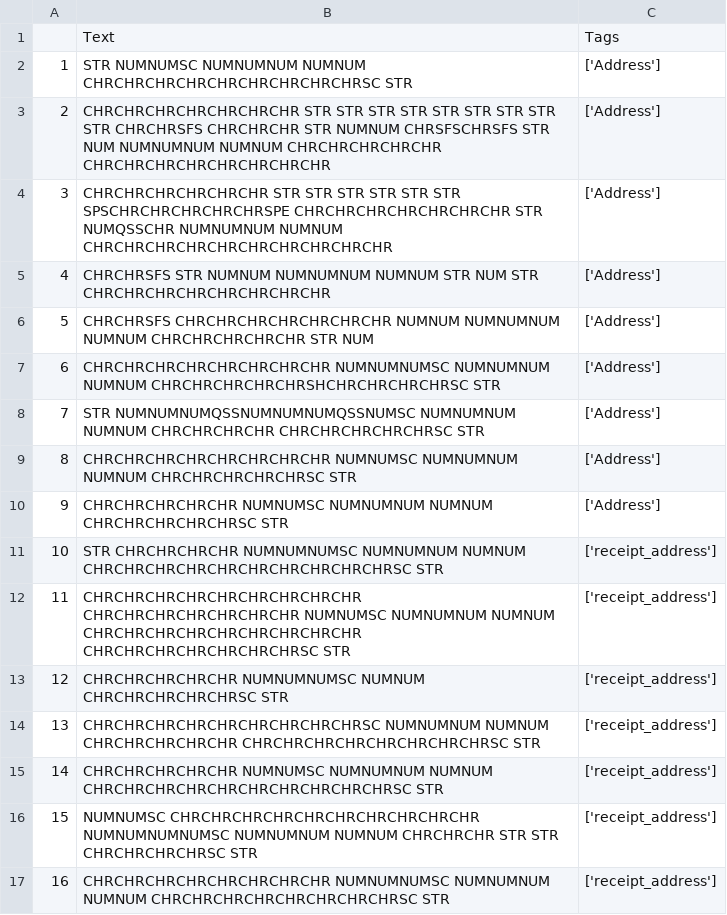
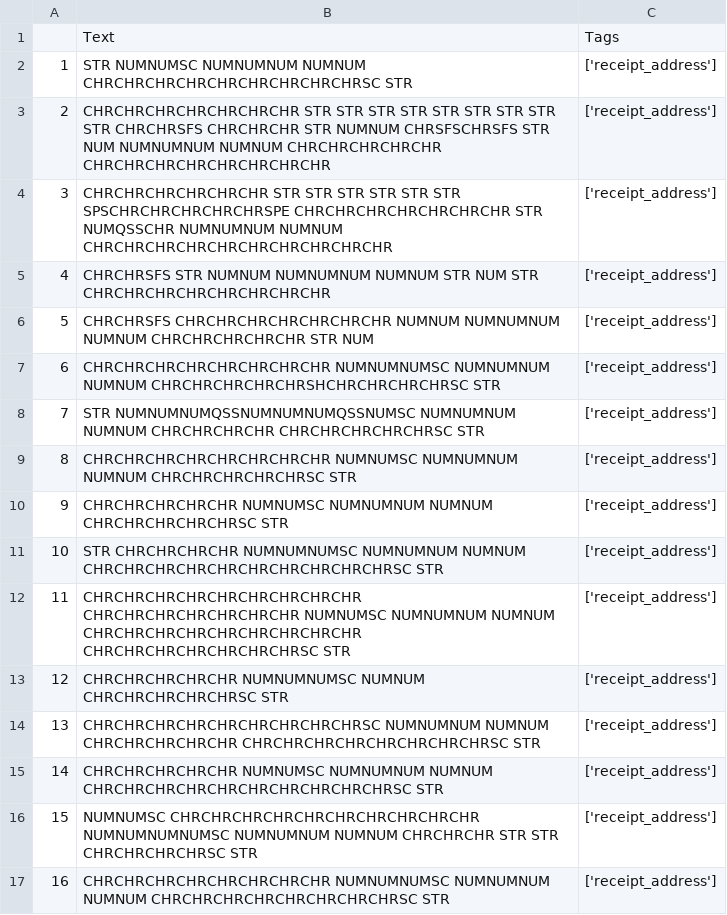
Before and after one commit to Hiteshx13/Multi-Label-Classification-for-Payment-Receipt, a CSV file: testing_dataset_symbolic_400.csv, drawn as a sheet; only a part is shown.

Commit message:
Update testing_dataset_symbolic_400.csv

```diff
--- a/testing_dataset_symbolic_400.csv
+++ b/testing_dataset_symbolic_400.csv
@@ -1,11 +1,11 @@
 ,Text,Tags
-1,STR NUMNUMSC NUMNUMNUM NUMNUM CHRCHRCHRCHRCHRCHRCHRCHRCHRSC STR ,['Address']
-2, CHRCHRCHRCHRCHRCHRCHR STR STR STR STR STR STR STR STR STR CHRCHRSFS CHRCHRCHR STR NUMNUM CHRSFSCHRSFS STR NUM NUMNUMNUM NUMNUM CHRCHRCHRCHRCHR CHRCHRCHRCHRCHRCHRCHRCHR ,['Address']
-3, CHRCHRCHRCHRCHRCHR STR STR STR STR STR STR SPSCHRCHRCHRCHRCHRSPE CHRCHRCHRCHRCHRCHRCHR STR NUMQSSCHR NUMNUMNUM NUMNUM CHRCHRCHRCHRCHRCHRCHRCHRCHRCHR ,['Address']
-4, CHRCHRSFS STR NUMNUM NUMNUMNUM NUMNUM STR NUM STR CHRCHRCHRCHRCHRCHRCHRCHR ,['Address']
-5, CHRCHRSFS CHRCHRCHRCHRCHRCHRCHR NUMNUM NUMNUMNUM NUMNUM CHRCHRCHRCHRCHR STR NUM ,['Address']
-6, CHRCHRCHRCHRCHRCHRCHRCHR NUMNUMNUMSC NUMNUMNUM NUMNUM CHRCHRCHRCHRCHRSHCHRCHRCHRCHRSC STR ,['Address']
-7, STR NUMNUMNUMQSSNUMNUMNUMQSSNUMSC NUMNUMNUM NUMNUM CHRCHRCHRCHR CHRCHRCHRCHRCHRSC STR ,['Address']
-8, CHRCHRCHRCHRCHRCHRCHRCHR NUMNUMSC NUMNUMNUM NUMNUM CHRCHRCHRCHRCHRSC STR ,['Address']
-9, CHRCHRCHRCHRCHR NUMNUMSC NUMNUMNUM NUMNUM CHRCHRCHRCHRCHRSC STR ,['Address']
+1,STR NUMNUMSC NUMNUMNUM NUMNUM CHRCHRCHRCHRCHRCHRCHRCHRCHRSC STR ,['receipt_address']
+2, CHRCHRCHRCHRCHRCHRCHR STR STR STR STR STR STR STR STR STR CHRCHRSFS CHRCHRCHR STR NUMNUM CHRSFSCHRSFS STR NUM NUMNUMNUM NUMNUM CHRCHRCHRCHRCHR CHRCHRCHRCHRCHRCHRCHRCHR ,['receipt_address']
+3, CHRCHRCHRCHRCHRCHR STR STR STR STR STR STR SPSCHRCHRCHRCHRCHRSPE CHRCHRCHRCHRCHRCHRCHR STR NUMQSSCHR NUMNUMNUM NUMNUM CHRCHRCHRCHRCHRCHRCHRCHRCHRCHR ,['receipt_address']
+4, CHRCHRSFS STR NUMNUM NUMNUMNUM NUMNUM STR NUM STR CHRCHRCHRCHRCHRCHRCHRCHR ,['receipt_address']
+5, CHRCHRSFS CHRCHRCHRCHRCHRCHRCHR NUMNUM NUMNUMNUM NUMNUM CHRCHRCHRCHRCHR STR NUM ,['receipt_address']
+6, CHRCHRCHRCHRCHRCHRCHRCHR NUMNUMNUMSC NUMNUMNUM NUMNUM CHRCHRCHRCHRCHRSHCHRCHRCHRCHRSC STR ,['receipt_address']
+7, STR NUMNUMNUMQSSNUMNUMNUMQSSNUMSC NUMNUMNUM NUMNUM CHRCHRCHRCHR CHRCHRCHRCHRCHRSC STR ,['receipt_address']
+8, CHRCHRCHRCHRCHRCHRCHRCHR NUMNUMSC NUMNUMNUM NUMNUM CHRCHRCHRCHRCHRSC STR ,['receipt_address']
+9, CHRCHRCHRCHRCHR NUMNUMSC NUMNUMNUM NUMNUM CHRCHRCHRCHRCHRSC STR ,['receipt_address']
 10, STR CHRCHRCHRCHR NUMNUMNUMSC NUMNUMNUM NUMNUM CHRCHRCHRCHRCHRCHRCHRCHRCHRCHRSC STR ,['receipt_address']
```
